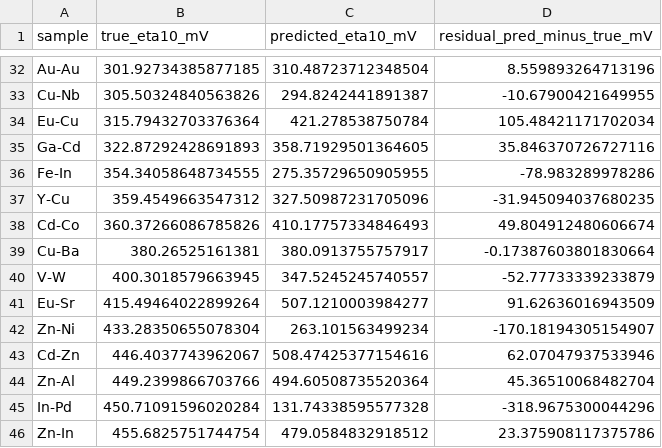
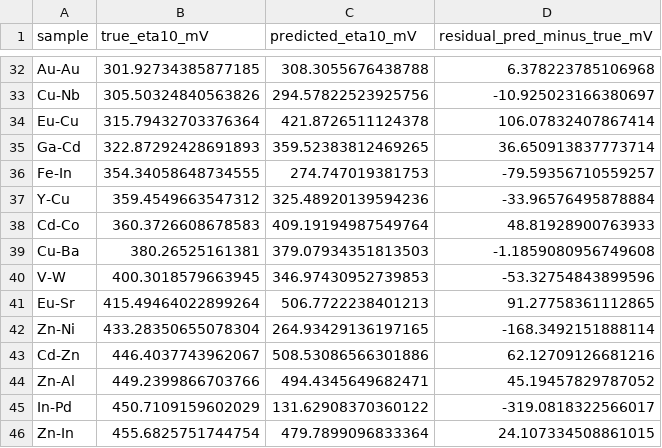
Before and after one commit to Wang-Group/HD_separation, a CSV file: hd_separation_ml/outputs/03_eta10_activity_model_raw_descriptors/eta10_raw_descriptor_test_predictions.csv, drawn as a sheet; only a part is shown, gaps mark what is left out; the diff covers the shown part only; the diff names each change by its address in the sheet, - before the commit and + after, or states it on an @@ line.

```diff
--- a/hd_separation_ml/outputs/03_eta10_activity_model_raw_descriptors/eta10_raw_descriptor_test_predictions.csv
+++ b/hd_separation_ml/outputs/03_eta10_activity_model_raw_descriptors/eta10_raw_descriptor_test_predictions.csv
-C32 (predicted_eta10_mV): 310.48723712348504
+C32 (predicted_eta10_mV): 308.3055676438788
-D32 (residual_pred_minus_true_mV): 8.559893264713196
+D32 (residual_pred_minus_true_mV): 6.378223785106968
-C33 (predicted_eta10_mV): 294.8242441891387
+C33 (predicted_eta10_mV): 294.57822523925756
-D33 (residual_pred_minus_true_mV): -10.67900421649955
+D33 (residual_pred_minus_true_mV): -10.925023166380697
-C34 (predicted_eta10_mV): 421.278538750784
+C34 (predicted_eta10_mV): 421.8726511124378
-D34 (residual_pred_minus_true_mV): 105.48421171702034
+D34 (residual_pred_minus_true_mV): 106.07832407867414
-C35 (predicted_eta10_mV): 358.71929501364605
+C35 (predicted_eta10_mV): 359.52383812469265
-D35 (residual_pred_minus_true_mV): 35.846370726727116
+D35 (residual_pred_minus_true_mV): 36.650913837773714
-C36 (predicted_eta10_mV): 275.35729650905955
+C36 (predicted_eta10_mV): 274.747019381753
-D36 (residual_pred_minus_true_mV): -78.983289978286
+D36 (residual_pred_minus_true_mV): -79.59356710559257
-C37 (predicted_eta10_mV): 327.50987231705096
+C37 (predicted_eta10_mV): 325.48920139594236
-D37 (residual_pred_minus_true_mV): -31.945094037680235
+D37 (residual_pred_minus_true_mV): -33.96576495878884
-B38 (true_eta10_mV): 360.37266086785826
+B38 (true_eta10_mV): 360.3726608678583
-C38 (predicted_eta10_mV): 410.17757334846493
+C38 (predicted_eta10_mV): 409.19194987549764
-D38 (residual_pred_minus_true_mV): 49.804912480606674
+D38 (residual_pred_minus_true_mV): 48.81928900763933
-C39 (predicted_eta10_mV): 380.0913755757917
+C39 (predicted_eta10_mV): 379.07934351813503
-D39 (residual_pred_minus_true_mV): -0.17387603801830664
+D39 (residual_pred_minus_true_mV): -1.1859080956749608
-C40 (predicted_eta10_mV): 347.5245245740557
+C40 (predicted_eta10_mV): 346.97430952739853
-D40 (residual_pred_minus_true_mV): -52.77733339233879
+D40 (residual_pred_minus_true_mV): -53.32754843899596
-C41 (predicted_eta10_mV): 507.1210003984277
+C41 (predicted_eta10_mV): 506.7722238401213
-D41 (residual_pred_minus_true_mV): 91.62636016943509
+D41 (residual_pred_minus_true_mV): 91.27758361112865
-C42 (predicted_eta10_mV): 263.101563499234
+C42 (predicted_eta10_mV): 264.93429136197165
-D42 (residual_pred_minus_true_mV): -170.18194305154907
+D42 (residual_pred_minus_true_mV): -168.3492151888114
-C43 (predicted_eta10_mV): 508.47425377154616
+C43 (predicted_eta10_mV): 508.53086566301886
-D43 (residual_pred_minus_true_mV): 62.07047937533946
+D43 (residual_pred_minus_true_mV): 62.12709126681216
-C44 (predicted_eta10_mV): 494.60508735520364
+C44 (predicted_eta10_mV): 494.4345649682471
-D44 (residual_pred_minus_true_mV): 45.36510068482704
+D44 (residual_pred_minus_true_mV): 45.19457829787052
-B45 (true_eta10_mV): 450.71091596020284
+B45 (true_eta10_mV): 450.7109159602029
-C45 (predicted_eta10_mV): 131.74338595577328
+C45 (predicted_eta10_mV): 131.62908370360122
-D45 (residual_pred_minus_true_mV): -318.9675300044296
+D45 (residual_pred_minus_true_mV): -319.0818322566017
-C46 (predicted_eta10_mV): 479.0584832918512
+C46 (predicted_eta10_mV): 479.7899096833364
-D46 (residual_pred_minus_true_mV): 23.375908117375786
+D46 (residual_pred_minus_true_mV): 24.107334508861015
```
Also changed, not shown: 101 edited cells elsewhere in this file, hd_separation_ml/outputs/03_eta10_activity_model_raw_descriptors/eta10_raw_descriptor_feature_importance.csv, hd_separation_ml/outputs/03_eta10_activity_model_raw_descriptors/eta10_raw_descriptor_model_results.csv, 18 other files.
